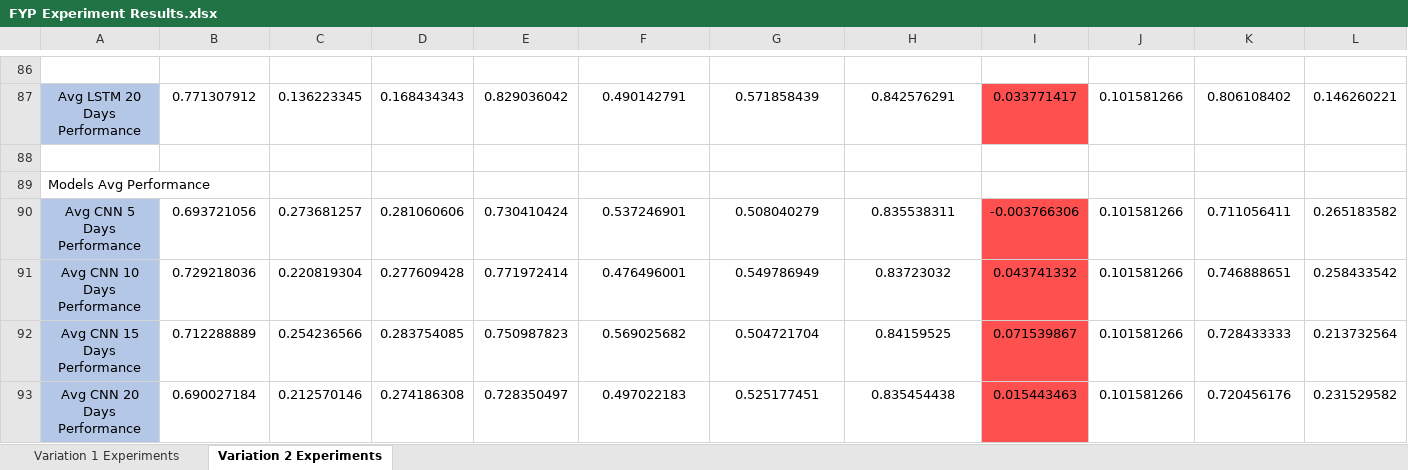
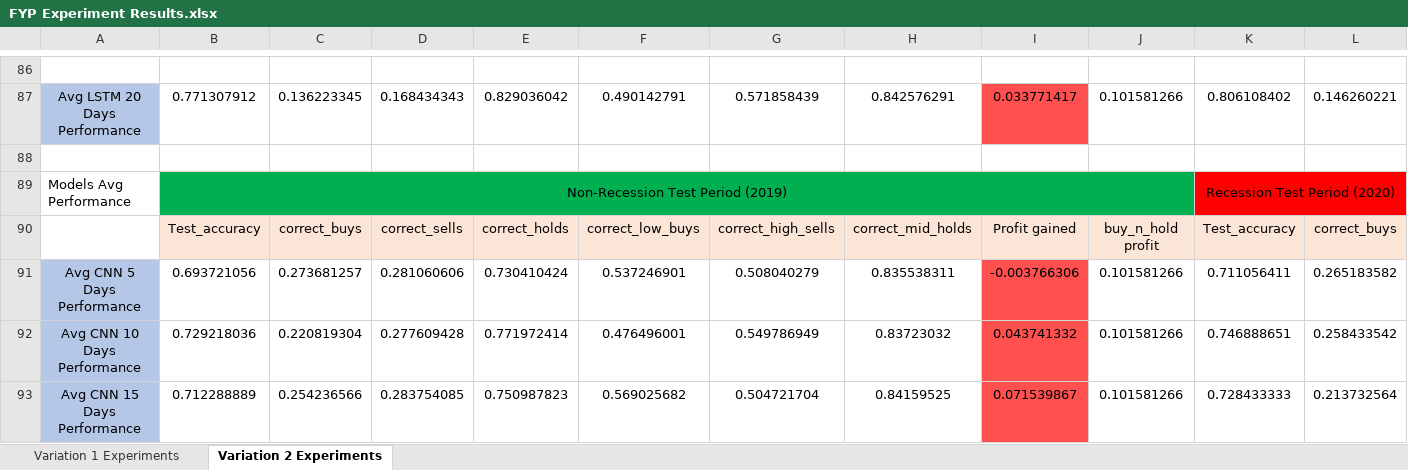
Before and after one commit to ShearmanChua/Difficulty-in-Deep-Learning, an Excel workbook: Difficulty in Learning/FYP Experiment Results.xlsx, sheet Variation 2 Experiments, drawn as a sheet; only a part is shown, gaps mark what is left out; the shorter side is filled out with more unchanged rows; values as stored, in another font and other column widths than the file's, no borders; rows hold the shown columns only; the diff covers the shown part only; the diff names each change by its address in the sheet, - before the commit and + after, or states it on an @@ line.

Commit message:
Update FYP Experiment Results.xlsx

```diff
--- a/Difficulty in Learning/FYP Experiment Results.xlsx (sheet Variation 2 Experiments)
+++ b/Difficulty in Learning/FYP Experiment Results.xlsx (sheet Variation 2 Experiments)
-B89: (empty)
+B89: Non-Recession Test Period (2019)
-B89:J89 fill: none
+B89:J89 fill: #00B050
+B89:J89 merged
-K89: (empty)
+K89: Recession Test Period (2020)
-K89:L89 fill: none
+K89:L89 fill: #FF0000
+K89:S89 merged
+row 90:  | Test_accuracy | correct_buys | correct_sells | correct_holds | correct_low_buys | correct_high_sells | correct_mid_holds | Profit gained | buy_n_hold profit | Test_accuracy | correct_buys
```
Also changed, not shown: cell formats elsewhere in this sheet, sheet Variation 1 Experiments.
